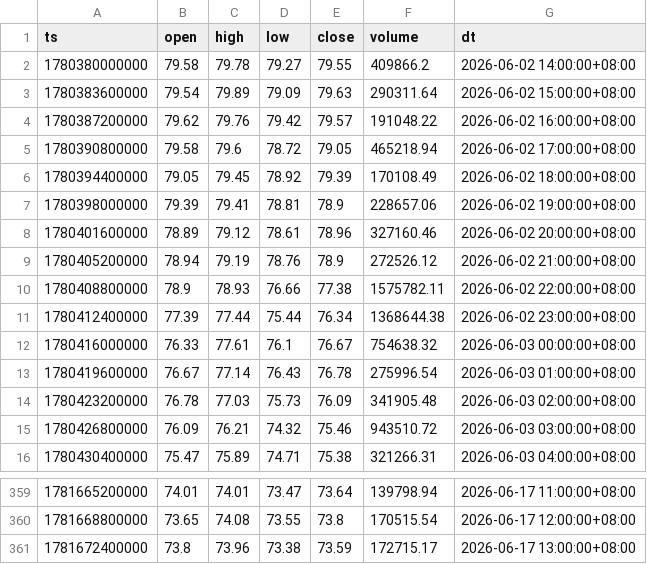
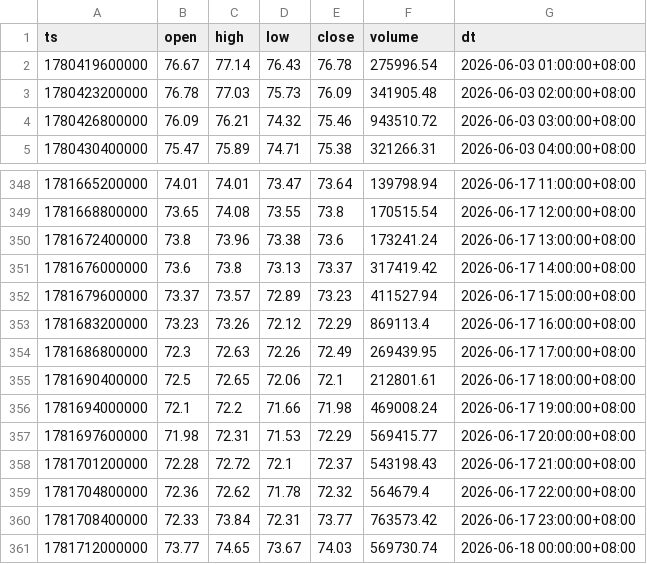
Before and after one commit to jabine9966/project, a CSV file: data/ohlcv_1h.csv, drawn as a sheet; only a part is shown, gaps mark what is left out.

```diff
--- a/data/ohlcv_1h.csv
+++ b/data/ohlcv_1h.csv
@@ -1,13 +1,2 @@
 ts,open,high,low,close,volume,dt
-1780380000000,79.58,79.78,79.27,79.55,409866.2,2026-06-02 14:00:00+08:00
-1780383600000,79.54,79.89,79.09,79.63,290311.64,2026-06-02 15:00:00+08:00
-1780387200000,79.62,79.76,79.42,79.57,191048.22,2026-06-02 16:00:00+08:00
-1780390800000,79.58,79.6,78.72,79.05,465218.94,2026-06-02 17:00:00+08:00
-1780394400000,79.05,79.45,78.92,79.39,170108.49,2026-06-02 18:00:00+08:00
-1780398000000,79.39,79.41,78.81,78.9,228657.06,2026-06-02 19:00:00+08:00
-1780401600000,78.89,79.12,78.61,78.96,327160.46,2026-06-02 20:00:00+08:00
-1780405200000,78.94,79.19,78.76,78.9,272526.12,2026-06-02 21:00:00+08:00
-1780408800000,78.9,78.93,76.66,77.38,1575782.11,2026-06-02 22:00:00+08:00
-1780412400000,77.39,77.44,75.44,76.34,1368644.38,2026-06-02 23:00:00+08:00
-1780416000000,76.33,77.61,76.1,76.67,754638.32,2026-06-03 00:00:00+08:00
 1780419600000,76.67,77.14,76.43,76.78,275996.54,2026-06-03 01:00:00+08:00
@@ -360,2 +349,13 @@ ts,open,high,low,close,volume,dt
 1781668800000,73.65,74.08,73.55,73.8,170515.54,2026-06-17 12:00:00+08:00
-1781672400000,73.8,73.96,73.38,73.59,172715.17,2026-06-17 13:00:00+08:00
+1781672400000,73.8,73.96,73.38,73.6,173241.24,2026-06-17 13:00:00+08:00
+1781676000000,73.6,73.8,73.13,73.37,317419.42,2026-06-17 14:00:00+08:00
+1781679600000,73.37,73.57,72.89,73.23,411527.94,2026-06-17 15:00:00+08:00
+1781683200000,73.23,73.26,72.12,72.29,869113.4,2026-06-17 16:00:00+08:00
+1781686800000,72.3,72.63,72.26,72.49,269439.95,2026-06-17 17:00:00+08:00
+1781690400000,72.5,72.65,72.06,72.1,212801.61,2026-06-17 18:00:00+08:00
+1781694000000,72.1,72.2,71.66,71.98,469008.24,2026-06-17 19:00:00+08:00
+1781697600000,71.98,72.31,71.53,72.29,569415.77,2026-06-17 20:00:00+08:00
+1781701200000,72.28,72.72,72.1,72.37,543198.43,2026-06-17 21:00:00+08:00
+1781704800000,72.36,72.62,71.78,72.32,564679.4,2026-06-17 22:00:00+08:00
+1781708400000,72.33,73.84,72.31,73.77,763573.42,2026-06-17 23:00:00+08:00
+1781712000000,73.77,74.65,73.67,74.03,569730.74,2026-06-18 00:00:00+08:00
```
Also changed, not shown: data/long_short_ratio.csv, data/ohlcv_15m.csv, 13 other files.
